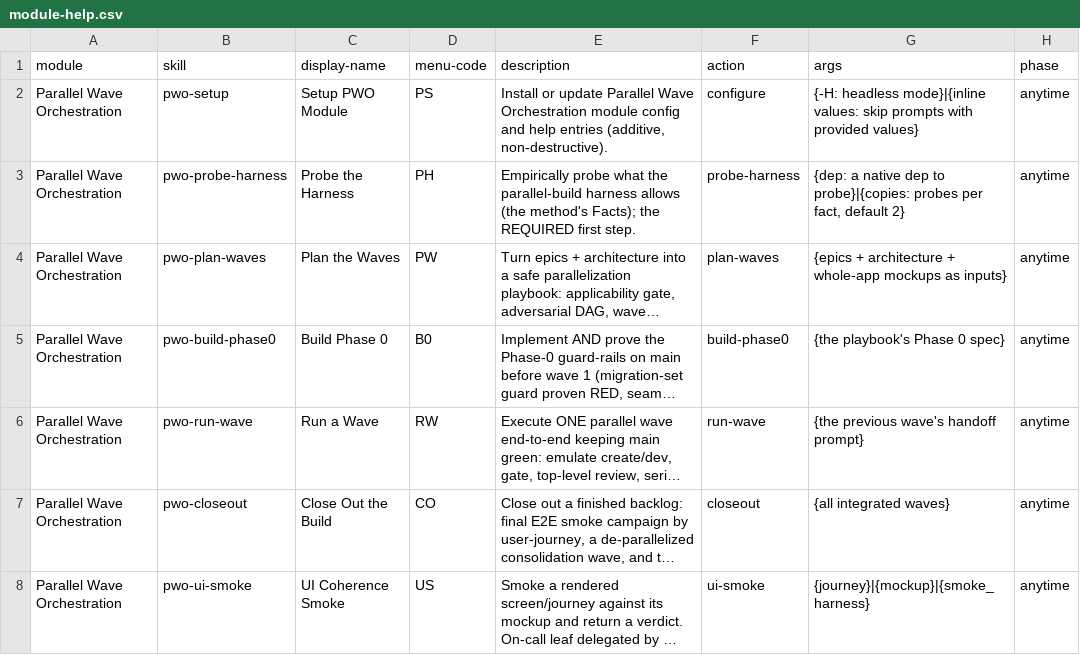
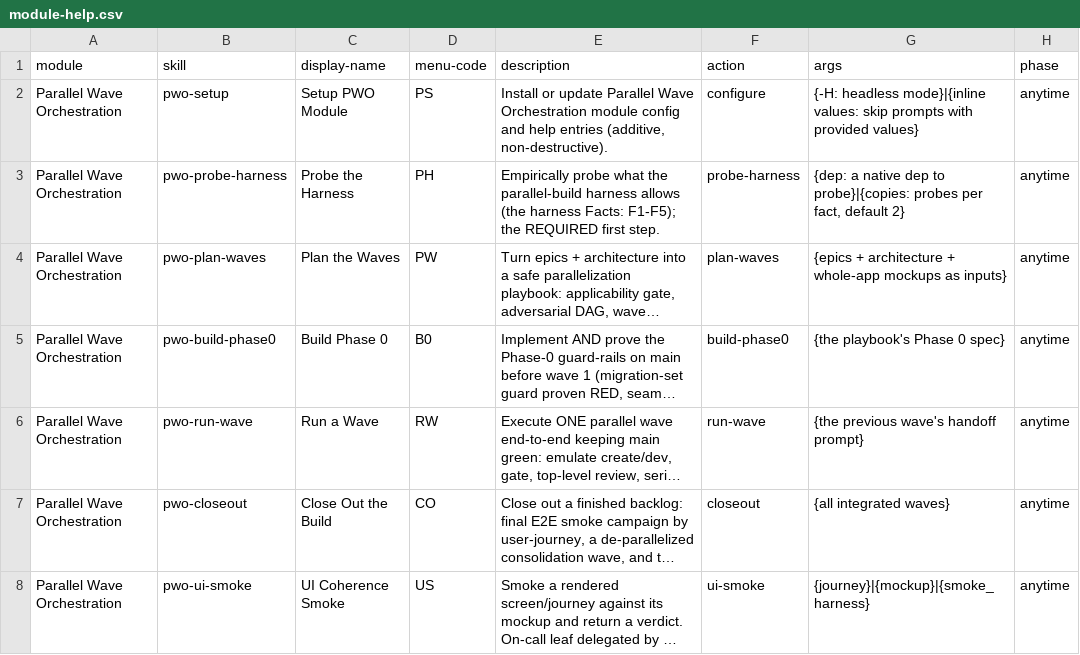
Before and after one commit to zRawday/bmad-pwo, a CSV file: skills/pwo-setup/assets/module-help.csv, drawn as a sheet; only a part is shown; long unchanged cells end in …; the diff names each change by its address in the sheet, - before the commit and + after, or states it on an @@ line.

```diff
--- a/skills/pwo-setup/assets/module-help.csv
+++ b/skills/pwo-setup/assets/module-help.csv
-E3 (description): …allows (the method's Facts); the REQUIRED…
+E3 (description): …allows (the harness Facts: F1-F5); the REQUIRED…
```
Also changed, not shown: 5 other files.
